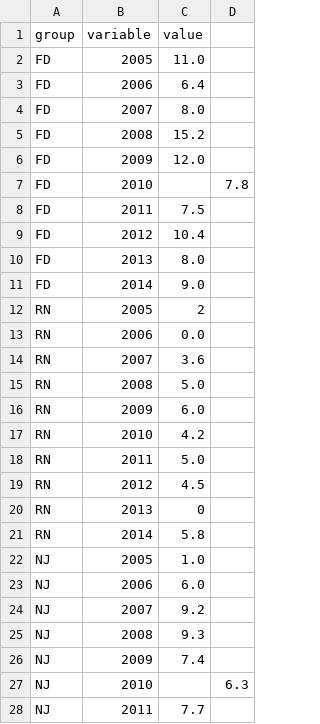
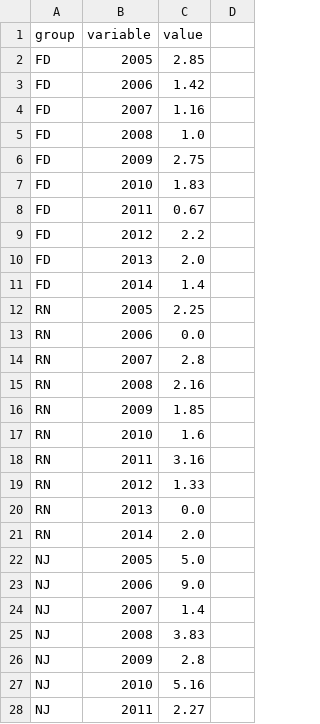
Before and after one commit to adnansirajrakin/TBT-CVPR2020, a CSV file: fast.csv, drawn as a sheet; only a part is shown; the diff covers the shown part only.

Commit message:
Update fast.csv

```diff
--- a/fast.csv
+++ b/fast.csv
@@ -1,28 +1,28 @@
 group,variable,value
-FD,2005,11.0
-FD,2006,6.4
-FD,2007,8.0
-FD,2008,15.2
-FD,2009,12.0
-FD,2010,,7.8
-FD,2011,7.5
-FD,2012,10.4
-FD,2013,8.0
-FD,2014,9.0
-RN,2005,2
+FD,2005,2.85
+FD,2006,1.42
+FD,2007,1.16
+FD,2008,1.0
+FD,2009,2.75
+FD,2010,1.83
+FD,2011,0.67
+FD,2012,2.2
+FD,2013,2.0
+FD,2014,1.4
+RN,2005,2.25
 RN,2006,0.0
-RN,2007,3.6
-RN,2008,5.0
-RN,2009,6.0
-RN,2010,4.2
-RN,2011,5.0
-RN,2012,4.5
-RN,2013,0
-RN,2014,5.8
-NJ,2005,1.0
-NJ,2006,6.0
-NJ,2007,9.2
-NJ,2008,9.3
-NJ,2009,7.4
-NJ,2010,,6.3
-NJ,2011,7.7
+RN,2007,2.8
+RN,2008,2.16
+RN,2009,1.85
+RN,2010,1.6
+RN,2011,3.16
+RN,2012,1.33
+RN,2013,0.0
+RN,2014,2.0
+NJ,2005,5.0
+NJ,2006,9.0
+NJ,2007,1.4
+NJ,2008,3.83
+NJ,2009,2.8
+NJ,2010,5.16
+NJ,2011,2.27
```
Also changed, not shown: 63 edited cells elsewhere in this file.
